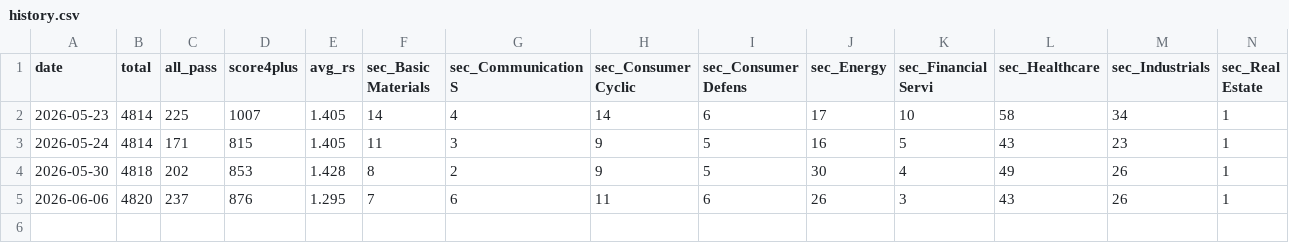
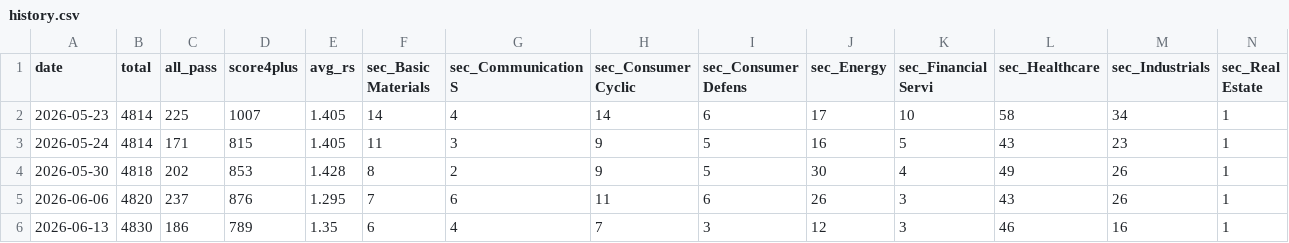
Before and after one commit to nyokki0204-boop/russell-screener, a CSV file: data/history.csv, drawn as a sheet; only a part is shown; rows hold the shown columns only; the diff names each change by its address in the sheet, - before the commit and + after, or states it on an @@ line.

```diff
--- a/data/history.csv
+++ b/data/history.csv
+row 6: 2026-06-13 | 4830 | 186 | 789 | 1.35 | 6 | 4 | 7 | 3 | 12 | 3 | 46 | 16 | 1
```
Also changed, not shown: data/results.csv, 2 other files.
